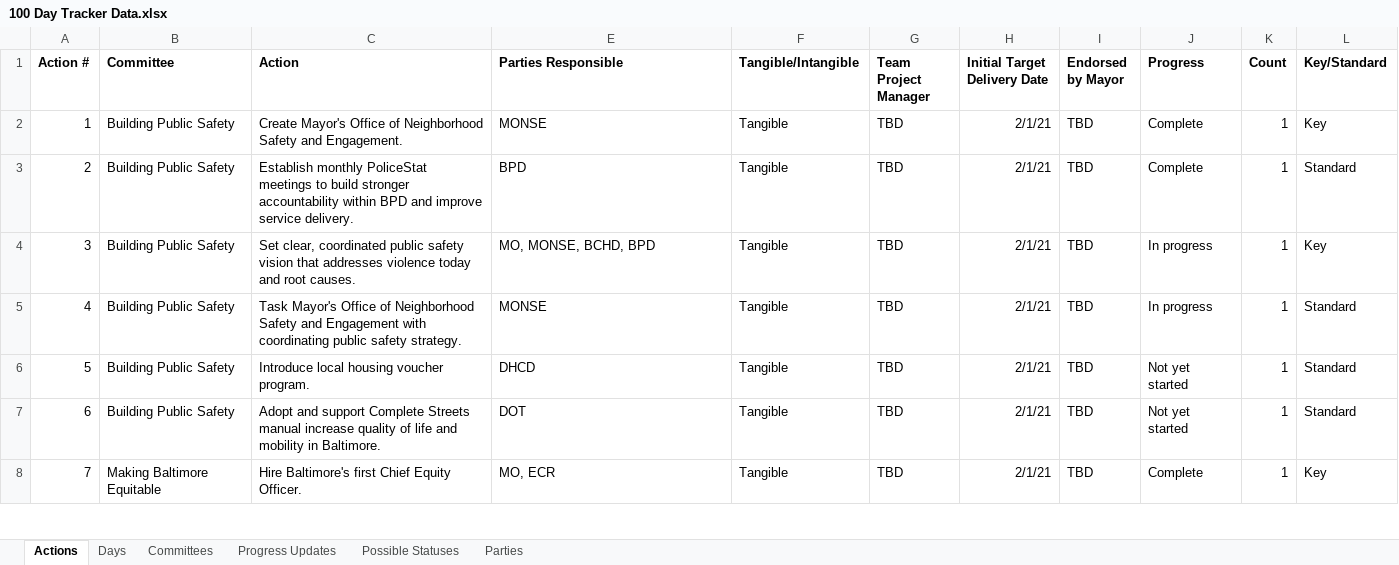
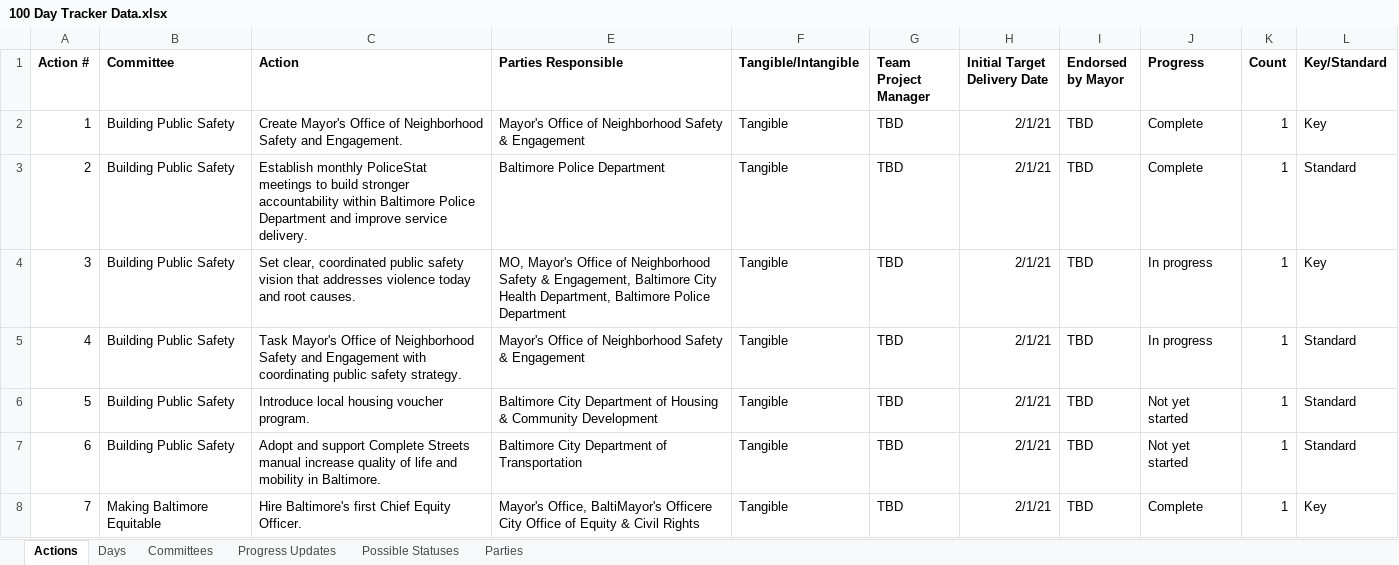
Before and after one commit to city-of-baltimore/transition-agenda, an Excel workbook: data/100 Day Tracker Data.xlsx, sheet Actions, drawn as a sheet; only a part is shown; values as stored, in another font and other column widths than the file's, no borders; charts and pictures not drawn; the diff covers the shown part only; the diff names each change by its address in the sheet, - before the commit and + after, or states it on an @@ line.

Commit message:
data with full agency names

```diff
--- a/data/100 Day Tracker Data.xlsx (sheet Actions)
+++ b/data/100 Day Tracker Data.xlsx (sheet Actions)
-E2 (Parties Responsible): MONSE
+E2 (Parties Responsible): Mayor's Office of Neighborhood Safety & Engagement
-C3 (Action): …accountability within BPD and improve…
+C3 (Action): …accountability within Baltimore Police Department and improve…
-E3 (Parties Responsible): BPD
+E3 (Parties Responsible): Baltimore Police Department
-E4 (Parties Responsible): MO, MONSE, BCHD, BPD
+E4 (Parties Responsible): MO, Mayor's Office of Neighborhood Safety & Engagement, Baltimore City Health Department, Baltimore Police Department
-E5 (Parties Responsible): MONSE
+E5 (Parties Responsible): Mayor's Office of Neighborhood Safety & Engagement
-E6 (Parties Responsible): DHCD
+E6 (Parties Responsible): Baltimore City Department of Housing & Community Development
-E7 (Parties Responsible): DOT
+E7 (Parties Responsible): Baltimore City Department of Transportation
-E8 (Parties Responsible): MO, ECR
+E8 (Parties Responsible): Mayor's Office, BaltiMayor's Officere City Office of Equity & Civil Rights
```
Also changed, not shown: 30 edited cells elsewhere in this sheet, sheet Progress Updates.
